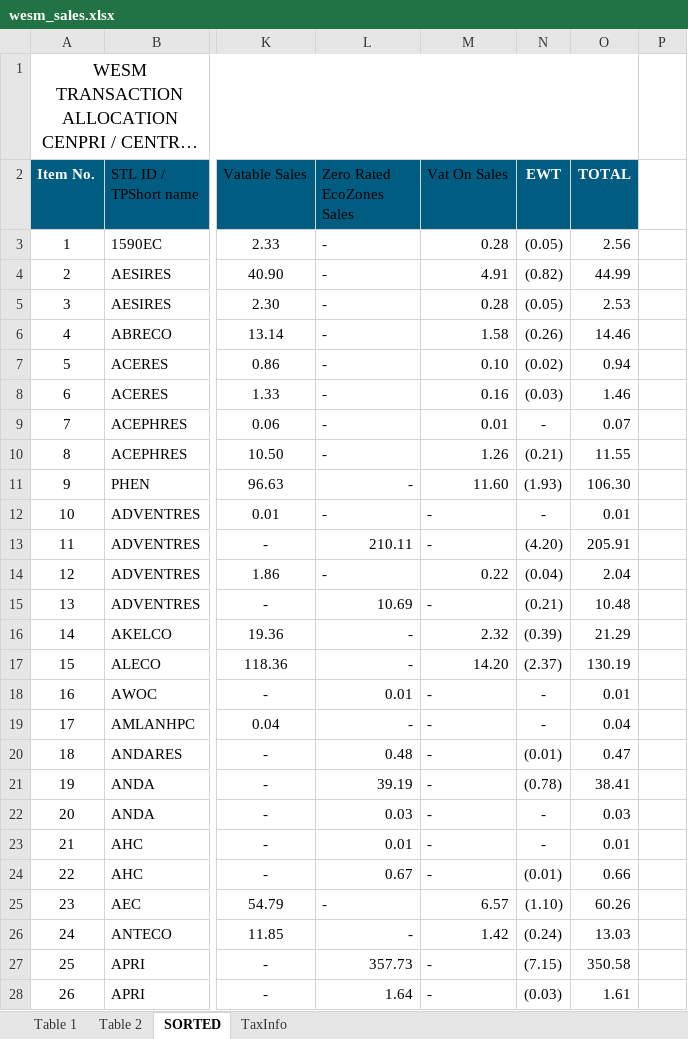
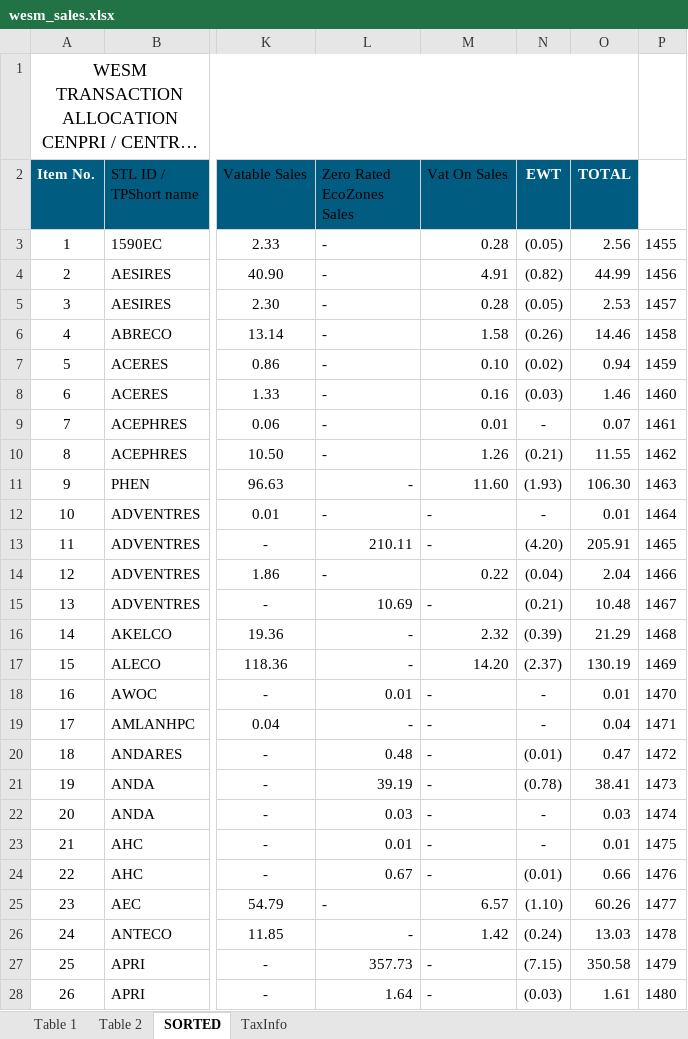
Before and after one commit to JonahBenares/accounting, an Excel workbook: uploads/excel/wesm_sales.xlsx, sheet SORTED, drawn as a sheet; only a part is shown, gaps mark what is left out; long unchanged cells end in …; values as stored, in another font and other column widths than the file's, no borders; the diff covers the shown part only; the diff names each change by its address in the sheet, - before the commit and + after, or states it on an @@ line.

```diff
--- a/uploads/excel/wesm_sales.xlsx (sheet SORTED)
+++ b/uploads/excel/wesm_sales.xlsx (sheet SORTED)
-P3: (empty)
+P3: 1455
-P4: (empty)
+P4: 1456
-P5: (empty)
+P5: 1457
-P6: (empty)
+P6: 1458
-P7: (empty)
+P7: 1459
-P8: (empty)
+P8: 1460
-P9: (empty)
+P9: 1461
-P10: (empty)
+P10: 1462
-P11: (empty)
+P11: 1463
-P12: (empty)
+P12: 1464
-P13: (empty)
+P13: 1465
-P14: (empty)
+P14: 1466
-P15: (empty)
+P15: 1467
-P16: (empty)
+P16: 1468
-P17: (empty)
+P17: 1469
-P18: (empty)
+P18: 1470
-P19: (empty)
+P19: 1471
-P20: (empty)
+P20: 1472
-P21: (empty)
+P21: 1473
-P22: (empty)
+P22: 1474
-P23: (empty)
+P23: 1475
-P24: (empty)
+P24: 1476
-P25: (empty)
+P25: 1477
-P26: (empty)
+P26: 1478
-P27: (empty)
+P27: 1479
-P28: (empty)
+P28: 1480
```
Also changed, not shown: 364 edited cells elsewhere in this sheet, formulas that keep their value, 3 other files.
